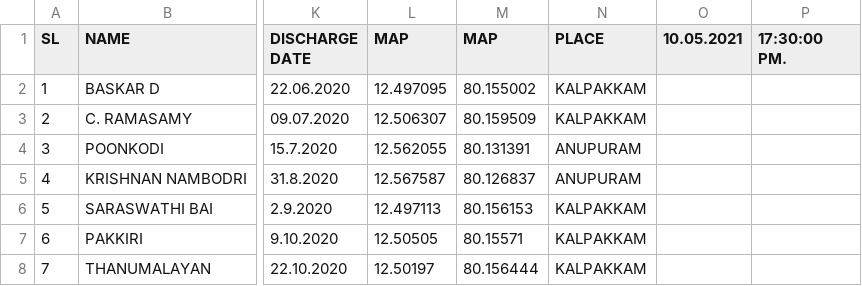
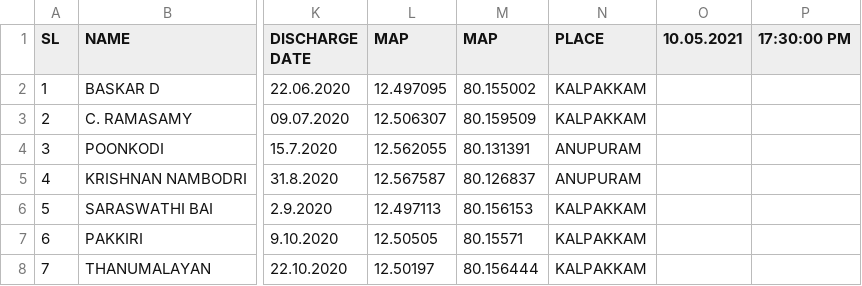
Before and after one commit to rahulsavage12/covidata, a CSV file: data.csv, drawn as a sheet; only a part is shown, gaps mark what is left out; the diff names each change by its address in the sheet, - before the commit and + after, or states it on an @@ line.

Commit message:
Update data.csv

```diff
--- a/data.csv
+++ b/data.csv
-P1: 17:30:00 PM.
+P1: 17:30:00 PM
```
